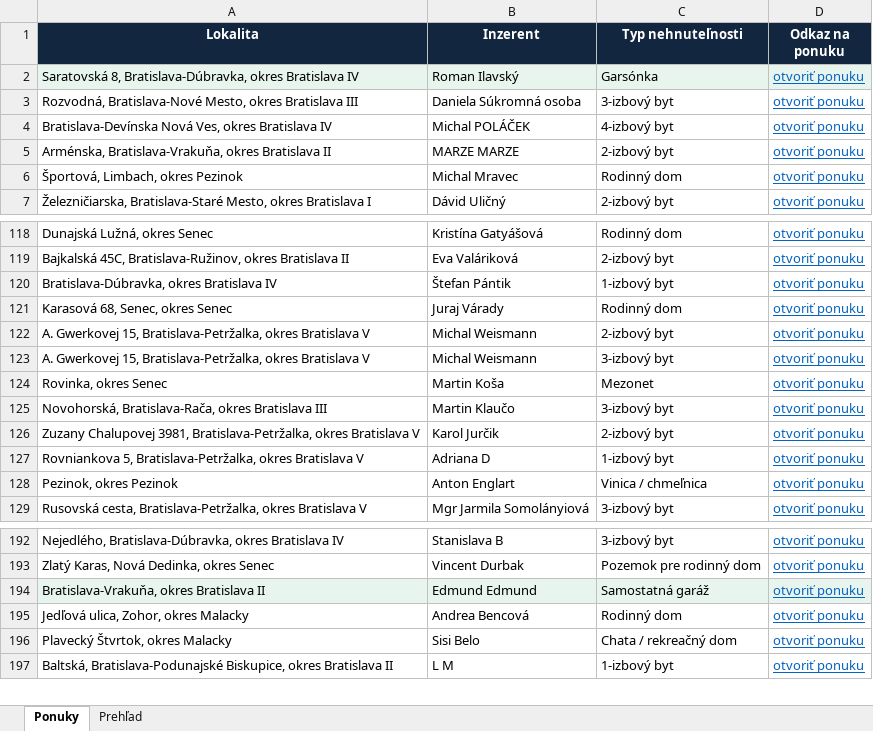
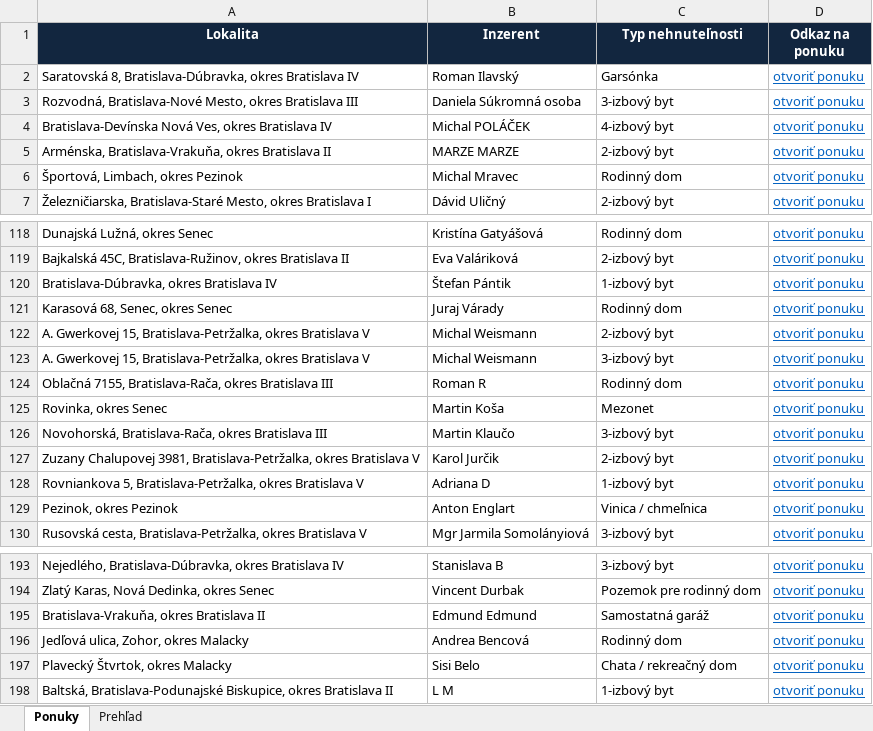
Before and after one commit to mrkubis-nest/nehnutelnosti-scraper, an Excel workbook: public/ponuky.xlsx, sheet Ponuky, drawn as a sheet; only a part is shown, gaps mark what is left out; values as stored, in another font and other column widths than the file's, no borders; addresses are those after the commit; the diff names each change by its address in the sheet, - before the commit and + after, or states it on an @@ line.

```diff
--- a/public/ponuky.xlsx (sheet Ponuky)
+++ b/public/ponuky.xlsx (sheet Ponuky)
-A2:D2 fill: #E8F5EE
+A2:D2 fill: none
+row 124: Oblačná 7155, Bratislava-Rača, okres Bratislava III | Roman R | Rodinný dom | otvoriť ponuku
-A195:D195 fill: #E8F5EE
+A195:D195 fill: none
```
Also changed, not shown: sheet Prehľad, 2 other files.
